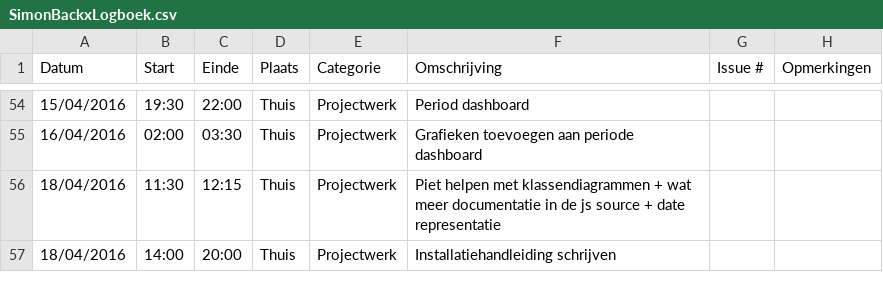
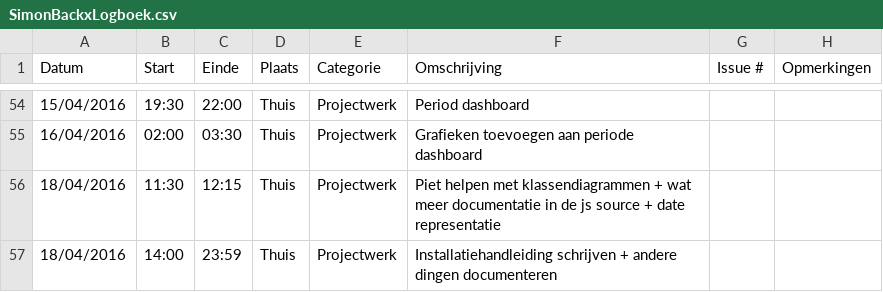
Before and after one commit to ghentlivinglab/Traffic-Travel-Time-Analyzer-1, a CSV file: SimonBackxLogboek.csv, drawn as a sheet; only a part is shown, gaps mark what is left out.

Commit message:
Update SimonBackxLogboek.csv

```diff
--- a/SimonBackxLogboek.csv
+++ b/SimonBackxLogboek.csv
@@ -56,2 +56,2 @@ Datum,Start,Einde,Plaats,Categorie,Omschrijving,Issue #,Opmerkingen
 18/04/2016,11:30,12:15,Thuis,Projectwerk,Piet helpen met klassendiagrammen + wat meer documentatie in de js source + date representatie,,
-18/04/2016,14:00,20:00,Thuis,Projectwerk,Installatiehandleiding schrijven,,
+18/04/2016,14:00,23:59,Thuis,Projectwerk,Installatiehandleiding schrijven + andere dingen documenteren,,
```
